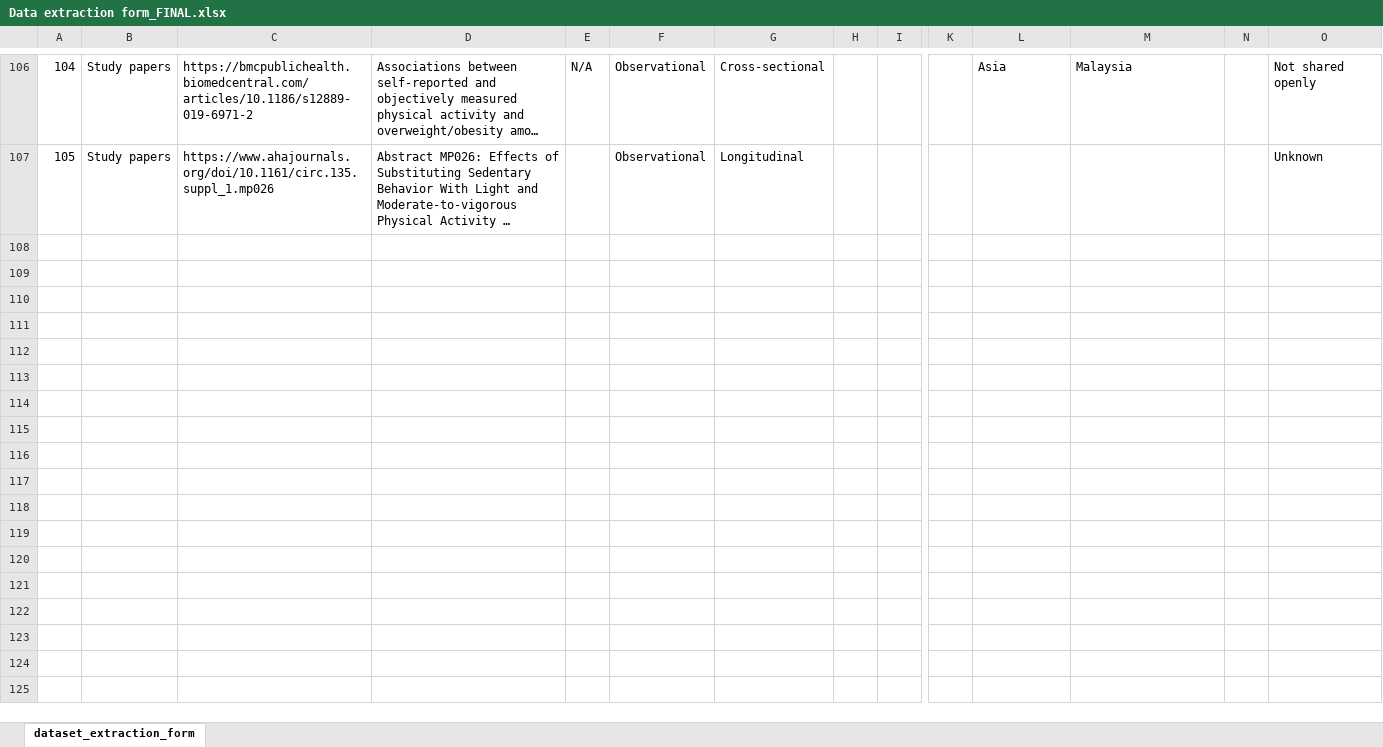
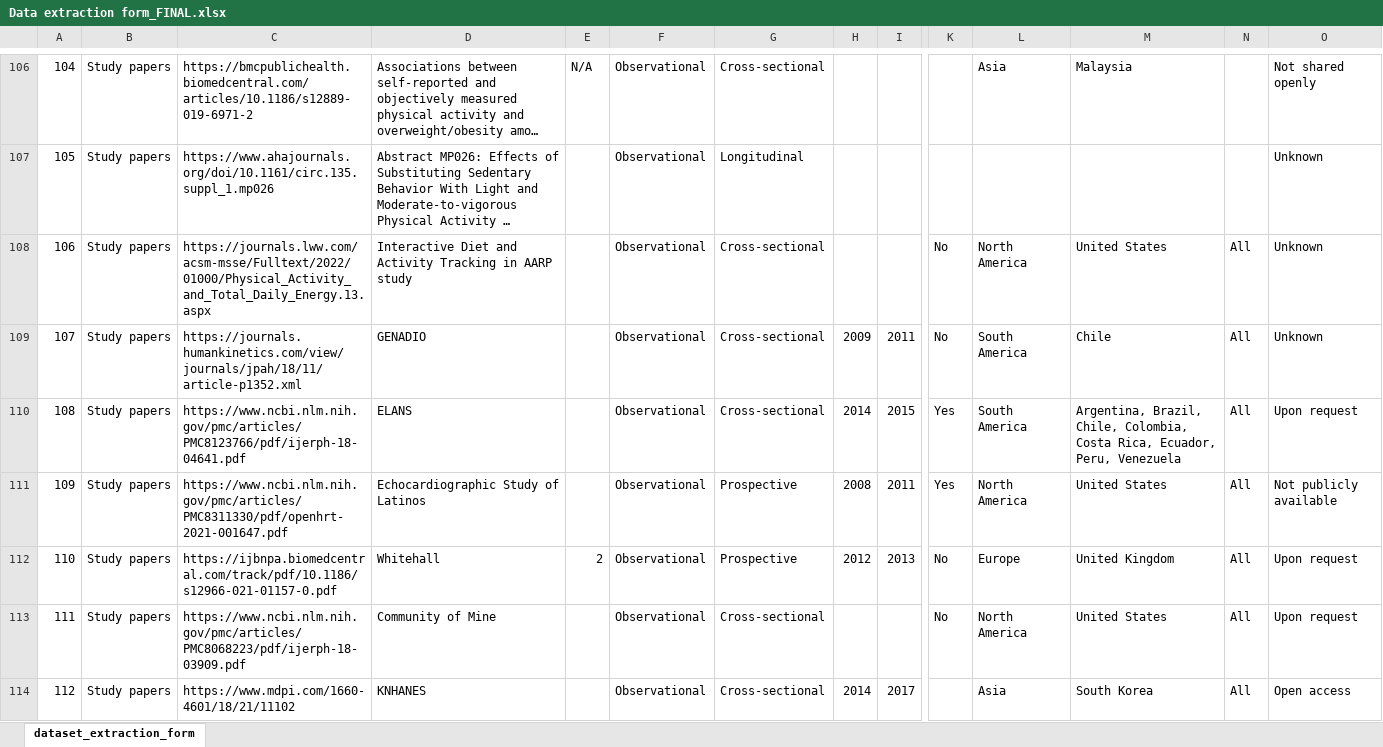
Before and after one commit to lboro-climb/gpad.cards, an Excel workbook: data-raw/Data extraction form_FINAL.xlsx, sheet dataset_extraction_form, drawn as a sheet; only a part is shown, gaps mark what is left out; long unchanged cells end in …; values as stored, in another font and other column widths than the file's, no borders; rows hold the shown columns only; the diff covers the shown part only; the diff names each change by its address in the sheet, - before the commit and + after, or states it on an @@ line.

```diff
--- a/data-raw/Data extraction form_FINAL.xlsx (sheet dataset_extraction_form)
+++ b/data-raw/Data extraction form_FINAL.xlsx (sheet dataset_extraction_form)
+row 108: 106 | Study papers | https://journals.lww.com/acsm-msse/Fulltext/2022/01000/Physical_Activity_and_Total_Daily_Energy.13.aspx | Interactive Diet and Activity Tracking in AARP study |  | Observational | Cross-sectional |  |  | No | North America | United States | All | Unknown
+row 109: 107 | Study papers | https://journals.humankinetics.com/view/journals/jpah/18/11/article-p1352.xml | GENADIO |  | Observational | Cross-sectional | 2009 | 2011 | No | South America | Chile | All | Unknown
+row 110: 108 | Study papers | https://www.ncbi.nlm.nih.gov/pmc/articles/PMC8123766/pdf/ijerph-18-04641.pdf | ELANS |  | Observational | Cross-sectional | 2014 | 2015 | Yes | South America | Argentina, Brazil, Chile, Colombia, Costa Rica, Ecuador, Peru, Venezuela | All | Upon request
+row 111: 109 | Study papers | https://www.ncbi.nlm.nih.gov/pmc/articles/PMC8311330/pdf/openhrt-2021-001647.pdf | Echocardiographic Study of Latinos |  | Observational | Prospective | 2008 | 2011 | Yes | North America | United States | All | Not publicly available
+row 112: 110 | Study papers | https://ijbnpa.biomedcentral.com/track/pdf/10.1186/s12966-021-01157-0.pdf | Whitehall | 2 | Observational | Prospective | 2012 | 2013 | No | Europe | United Kingdom | All | Upon request
+row 113: 111 | Study papers | https://www.ncbi.nlm.nih.gov/pmc/articles/PMC8068223/pdf/ijerph-18-03909.pdf | Community of Mine |  | Observational | Cross-sectional |  |  | No | North America | United States | All | Upon request
+row 114: 112 | Study papers | https://www.mdpi.com/1660-4601/18/21/11102 | KNHANES |  | Observational | Cross-sectional | 2014 | 2017 |  | Asia | South Korea | All | Open access
```
Also changed, not shown: 6 added rows, 25 edited cells and cell formats elsewhere in this sheet, 5 other files.
